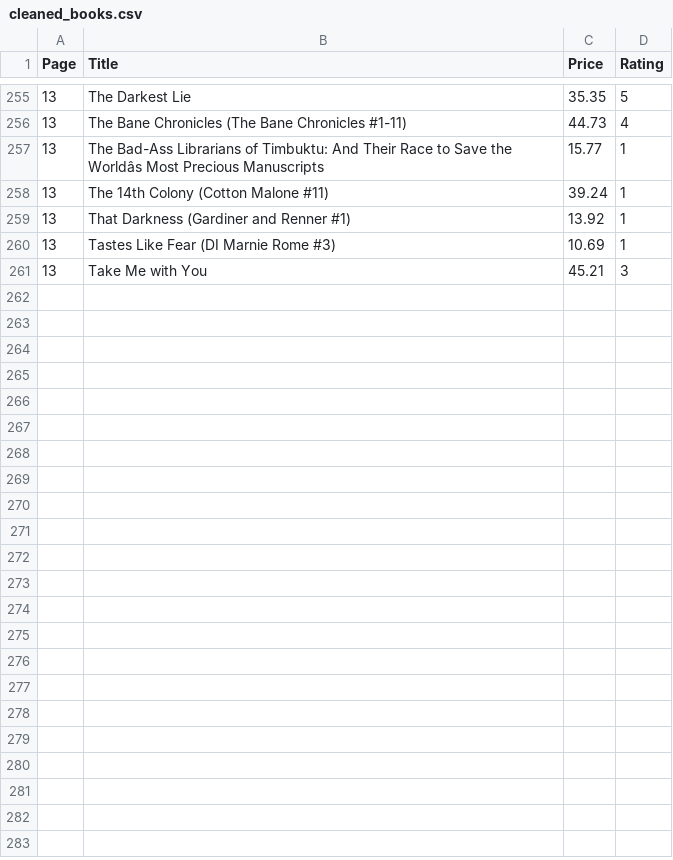
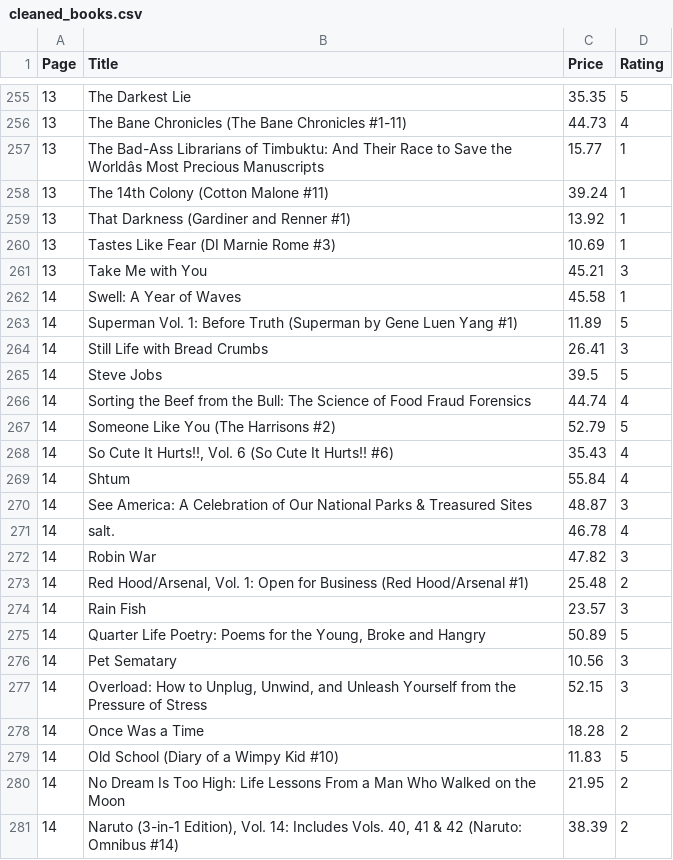
Before and after one commit to Shrishti2401/data_automation_pipeline, a CSV file: cleaned_books.csv, drawn as a sheet; only a part is shown, gaps mark what is left out.

```diff
--- a/cleaned_books.csv
+++ b/cleaned_books.csv
@@ -261 +261,21 @@ Page,Title,Price,Rating
 13,Take Me with You,45.21,3
+14,Swell: A Year of Waves,45.58,1
+14,Superman Vol. 1: Before Truth (Superman by Gene Luen Yang #1),11.89,5
+14,Still Life with Bread Crumbs,26.41,3
+14,Steve Jobs,39.5,5
+14,Sorting the Beef from the Bull: The Science of Food Fraud Forensics,44.74,4
+14,Someone Like You (The Harrisons #2),52.79,5
+14,"So Cute It Hurts!!, Vol. 6 (So Cute It Hurts!! #6)",35.43,4
+14,Shtum,55.84,4
+14,See America: A Celebration of Our National Parks & Treasured Sites,48.87,3
+14,salt.,46.78,4
+14,Robin War,47.82,3
+14,"Red Hood/Arsenal, Vol. 1: Open for Business (Red Hood/Arsenal #1)",25.48,2
+14,Rain Fish,23.57,3
+14,"Quarter Life Poetry: Poems for the Young, Broke and Hangry",50.89,5
+14,Pet Sematary,10.56,3
+14,"Overload: How to Unplug, Unwind, and Unleash Yourself from the Pressure of Stress",52.15,3
+14,Once Was a Time,18.28,2
+14,Old School (Diary of a Wimpy Kid #10),11.83,5
+14,No Dream Is Too High: Life Lessons From a Man Who Walked on the Moon,21.95,2
+14,"Naruto (3-in-1 Edition), Vol. 14: Includes Vols. 40, 41 & 42 (Naruto: Omnibus #14)",38.39,2
```
Also changed, not shown: books_to_scrape.csv, 1 other file.
